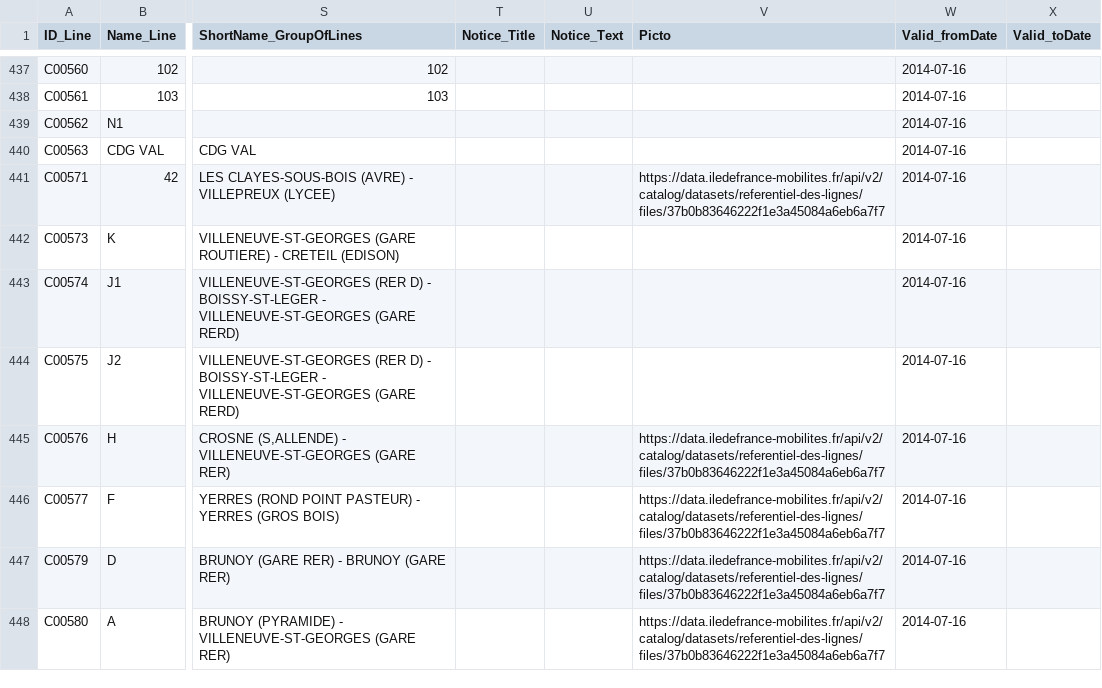
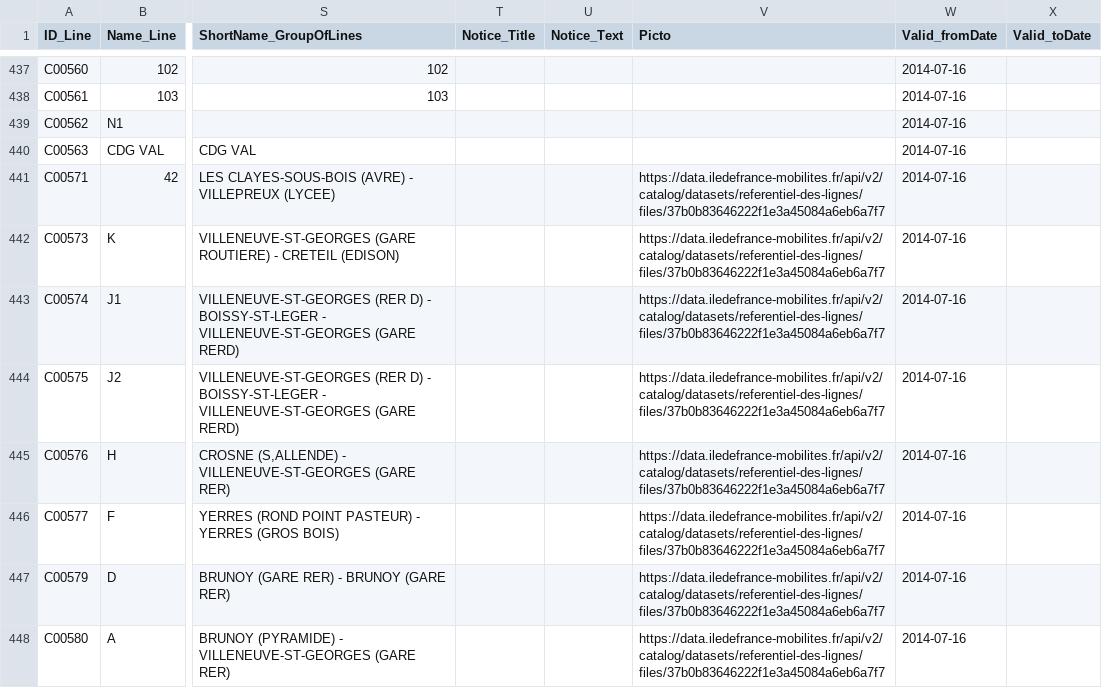
Before and after one commit to Jungle-Bus/ref-fr-STIF, a CSV file: data/opendata_lines_referential.csv, drawn as a sheet; only a part is shown, gaps mark what is left out; the diff covers the shown part only; the diff names each change by its address in the sheet, - before the commit and + after, or states it on an @@ line.

```diff
--- a/data/opendata_lines_referential.csv
+++ b/data/opendata_lines_referential.csv
-V442:V444 (Picto): (empty)
+V442:V444 (Picto): https://data.iledefrance-mobilites.fr/api/v2/catalog/datasets/referentiel-des-lignes/files/37b0b83646222f1e3a45084a6eb6a7f7
```
Also changed, not shown: 19 edited cells elsewhere in this file, data/opendata_lignes.csv, data/opendata_lines_with_osm_id.csv, 3 other files.
